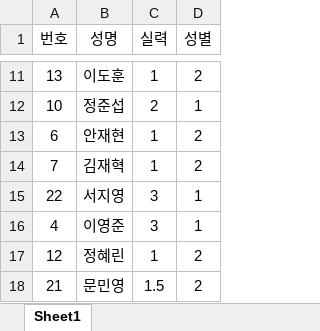
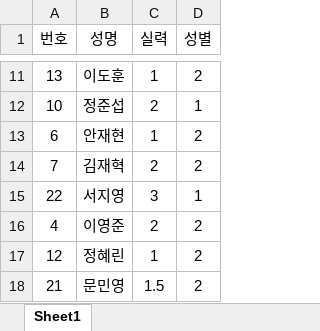
Before and after one commit to jy17347/tennis-matching, an Excel workbook: dataset/roster.xlsx, sheet Sheet1, drawn as a sheet; only a part is shown, gaps mark what is left out; values as stored, in another font and other column widths than the file's, no borders; the diff names each change by its address in the sheet, - before the commit and + after, or states it on an @@ line.

Commit message:
update: roster

```diff
--- a/dataset/roster.xlsx (sheet Sheet1)
+++ b/dataset/roster.xlsx (sheet Sheet1)
-C14 (실력): 1
+C14 (실력): 2
-C16 (실력): 3
+C16 (실력): 2
-D16 (성별): 1
+D16 (성별): 2
```
